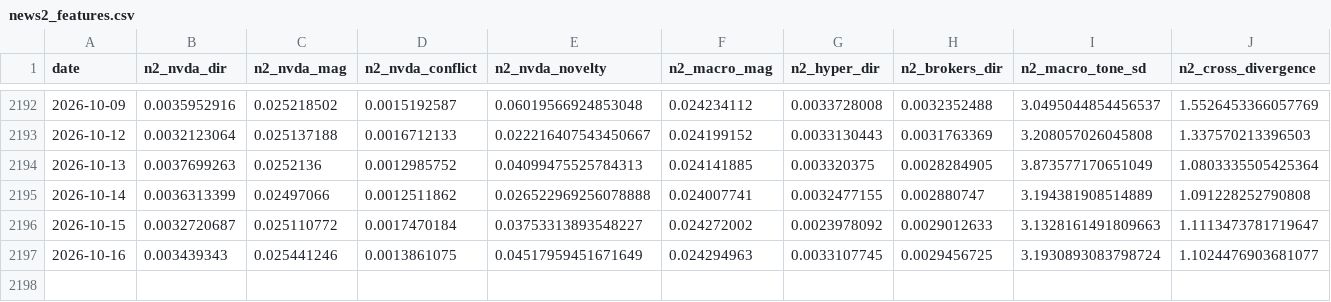
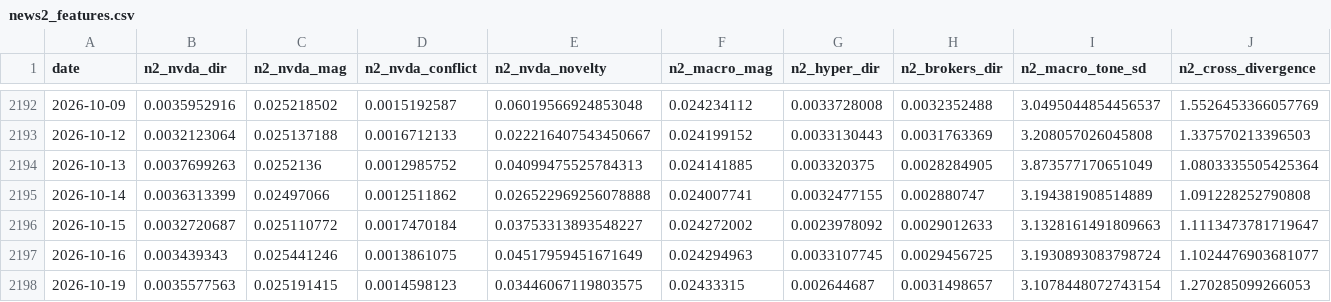
Before and after one commit to kevinrambhia11/nvda-news-quant, a CSV file: artifacts/cache/news2_features.csv, drawn as a sheet; only a part is shown, gaps mark what is left out; rows hold the shown columns only; the diff names each change by its address in the sheet, - before the commit and + after, or states it on an @@ line.

Commit message:
Daily signal artifacts (scheduled run)

```diff
--- a/artifacts/cache/news2_features.csv
+++ b/artifacts/cache/news2_features.csv
+row 2198: 2026-10-19 | 0.0035577563 | 0.025191415 | 0.0014598123 | 0.03446067119803575 | 0.02433315 | 0.002644687 | 0.0031498657 | 3.1078448072743154 | 1.270285099266053
```
Also changed, not shown: artifacts/cache/bq_nvda_tone.csv, artifacts/cache/prices_NVDA.csv, 4 other files.
